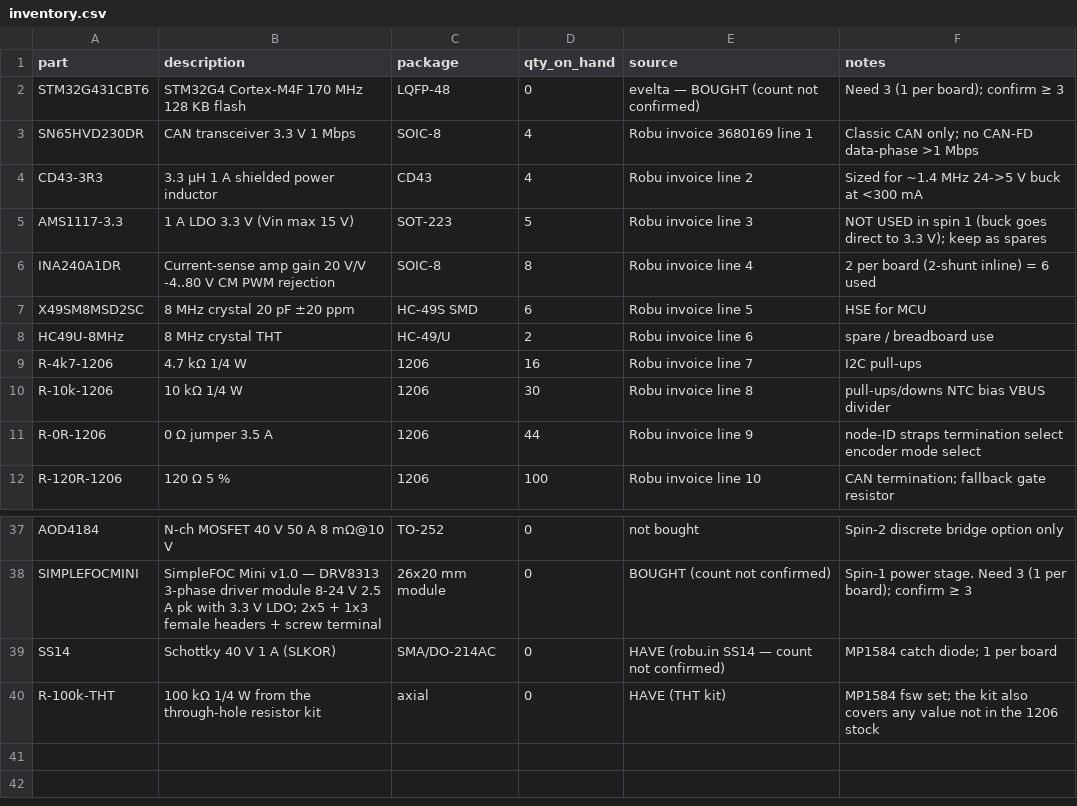
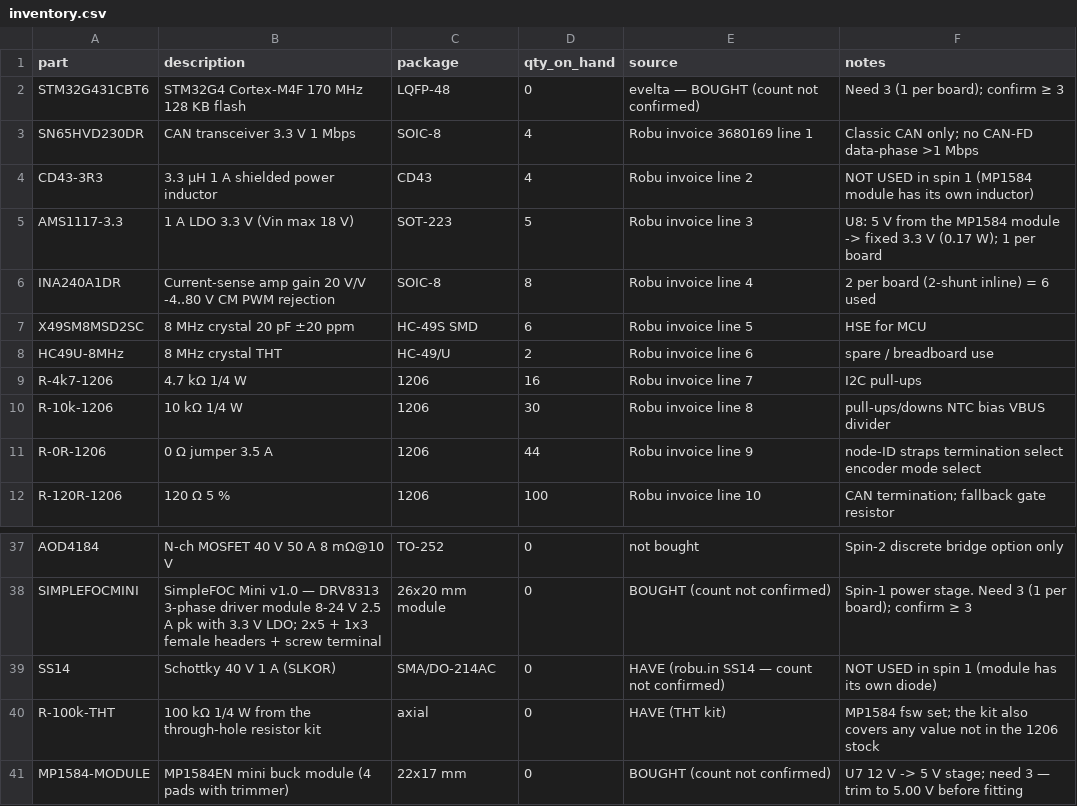
Before and after one commit to f1133/CAN-BUS-FOC-Actuator, a CSV file: hardware/bom/inventory.csv, drawn as a sheet; only a part is shown, gaps mark what is left out.

```diff
--- a/hardware/bom/inventory.csv
+++ b/hardware/bom/inventory.csv
@@ -3,4 +3,4 @@ STM32G431CBT6,STM32G4 Cortex-M4F 170 MHz 128 KB flash,LQFP-48,0,evelta — BOUGH
 SN65HVD230DR,CAN transceiver 3.3 V 1 Mbps,SOIC-8,4,Robu invoice 3680169 line 1,Classic CAN only; no CAN-FD data-phase >1 Mbps
-CD43-3R3,3.3 µH 1 A shielded power inductor,CD43,4,Robu invoice line 2,Sized for ~1.4 MHz 24->5 V buck at <300 mA
-AMS1117-3.3,1 A LDO 3.3 V (Vin max 15 V),SOT-223,5,Robu invoice line 3,NOT USED in spin 1 (buck goes direct to 3.3 V); keep as spares
+CD43-3R3,3.3 µH 1 A shielded power inductor,CD43,4,Robu invoice line 2,NOT USED in spin 1 (MP1584 module has its own inductor)
+AMS1117-3.3,1 A LDO 3.3 V (Vin max 18 V),SOT-223,5,Robu invoice line 3,U8: 5 V from the MP1584 module -> fixed 3.3 V (0.17 W); 1 per board
 INA240A1DR,Current-sense amp gain 20 V/V -4..80 V CM PWM rejection,SOIC-8,8,Robu invoice line 4,2 per board (2-shunt inline) = 6 used
@@ -38,3 +38,4 @@ AOD4184,N-ch MOSFET 40 V 50 A 8 mΩ@10 V,TO-252,0,not bought,Spin-2 discrete bri
 SIMPLEFOCMINI,SimpleFOC Mini v1.0 — DRV8313 3-phase driver module 8-24 V 2.5 A pk with 3.3 V LDO; 2x5 + 1x3 female headers + screw terminal,26x20 mm module,0,BOUGHT (count not confirmed),Spin-1 power stage. Need 3 (1 per board); confirm ≥ 3
-SS14,Schottky 40 V 1 A (SLKOR),SMA/DO-214AC,0,HAVE (robu.in SS14 — count not confirmed),MP1584 catch diode; 1 per board
+SS14,Schottky 40 V 1 A (SLKOR),SMA/DO-214AC,0,HAVE (robu.in SS14 — count not confirmed),NOT USED in spin 1 (module has its own diode)
 R-100k-THT,100 kΩ 1/4 W from the through-hole resistor kit,axial,0,HAVE (THT kit),MP1584 fsw set; the kit also covers any value not in the 1206 stock
+MP1584-MODULE,MP1584EN mini buck module (4 pads with trimmer),22x17 mm,0,BOUGHT (count not confirmed),U7 12 V -> 5 V stage; need 3 — trim to 5.00 V before fitting
```
Also changed, not shown: hardware/bom/per_board.csv, 13 other files.
